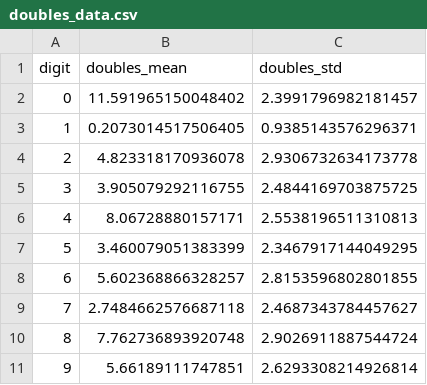
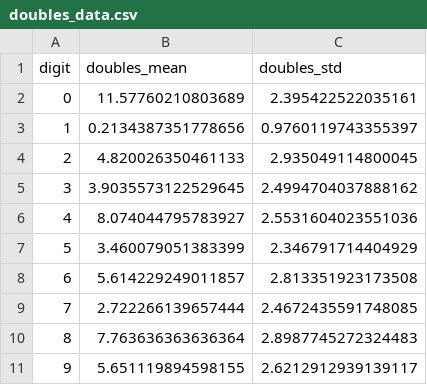
Before and after one commit to joelplantinga/pattern_recognition, a CSV file: results/doubles_data.csv, drawn as a sheet.

```diff
--- a/results/doubles_data.csv
+++ b/results/doubles_data.csv
@@ -1,11 +1,11 @@
 digit,doubles_mean,doubles_std
-0,11.591965150048402,2.3991796982181457
-1,0.2073014517506405,0.9385143576296371
-2,4.823318170936078,2.9306732634173778
-3,3.905079292116755,2.4844169703875725
-4,8.06728880157171,2.5538196511310813
-5,3.460079051383399,2.3467917144049295
-6,5.602368866328257,2.8153596802801855
-7,2.7484662576687118,2.4687343784457627
-8,7.762736893920748,2.9026911887544724
-9,5.66189111747851,2.6293308214926814
+0,11.57760210803689,2.395422522035161
+1,0.2134387351778656,0.9760119743355397
+2,4.820026350461133,2.935049114800045
+3,3.9035573122529645,2.4994704037888162
+4,8.074044795783927,2.5531604023551036
+5,3.460079051383399,2.346791714404929
+6,5.614229249011857,2.813351923173508
+7,2.722266139657444,2.4672435591748085
+8,7.763636363636364,2.8987745272324483
+9,5.651119894598155,2.6212912939139117
```
Also changed, not shown: results/confusion_matrix_ink.csv, results/ink_data.csv, 8 other files.
